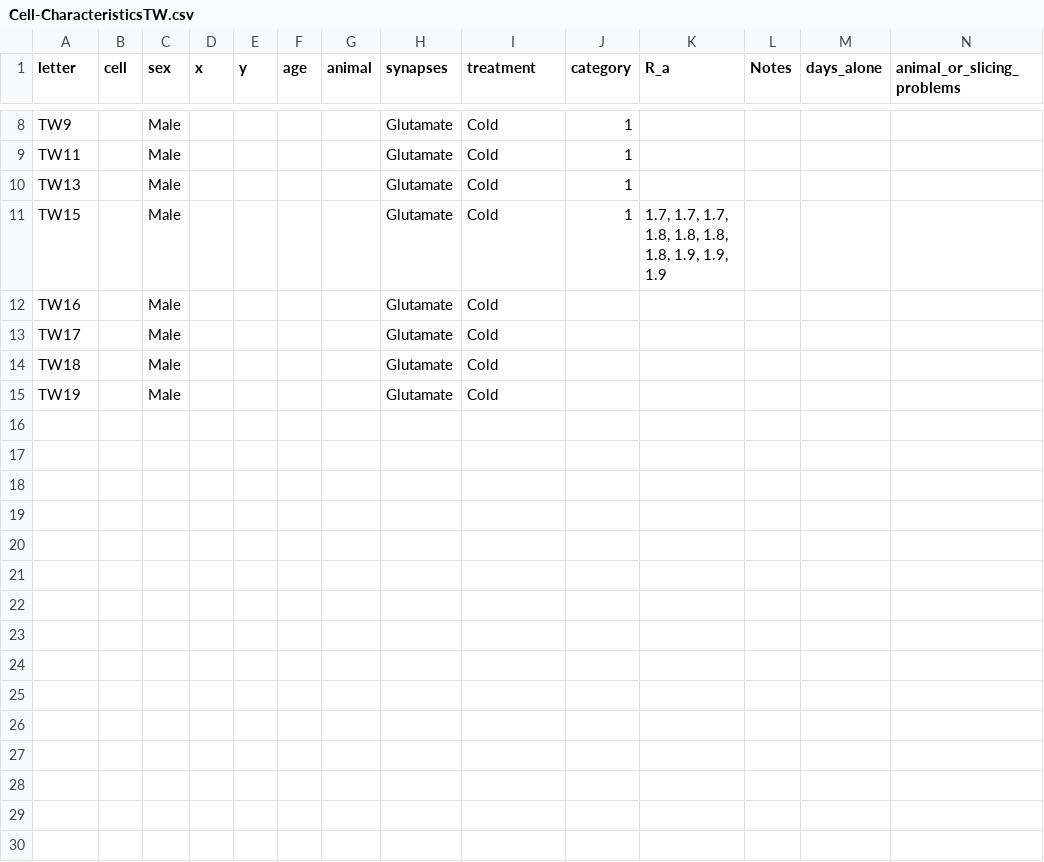
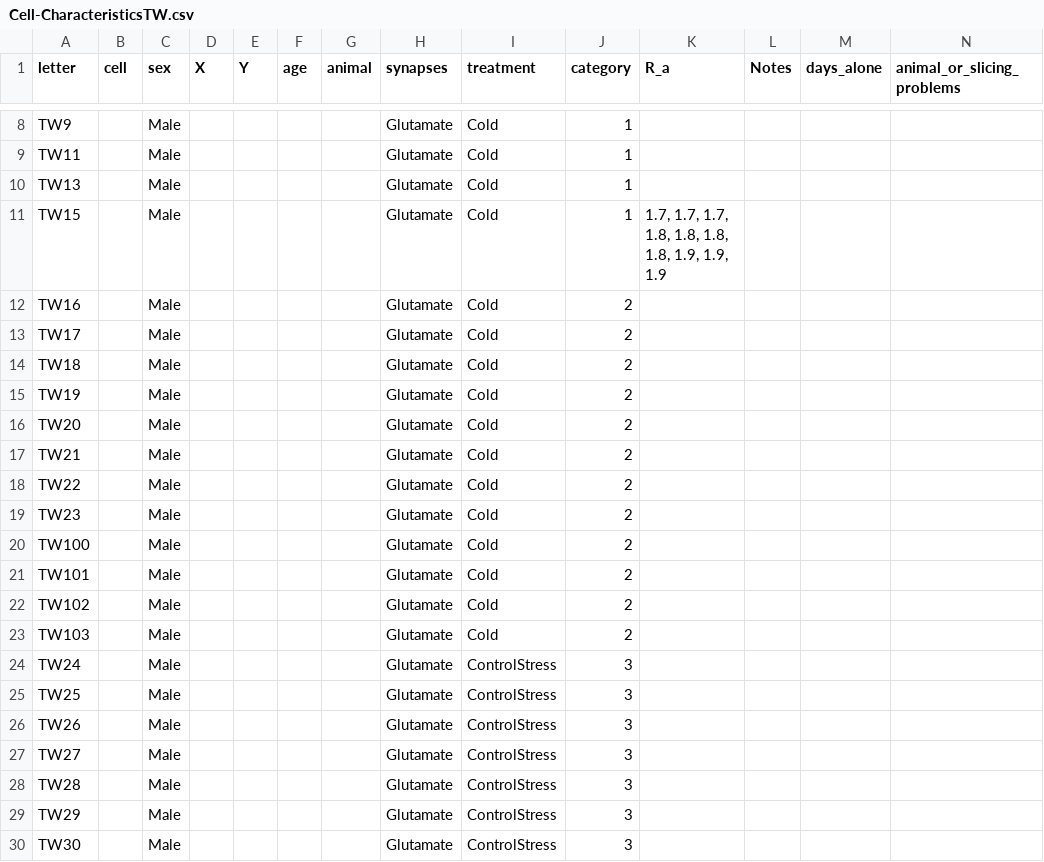
Before and after one commit to rmuzzatti/indp, a CSV file: data/TW/Cell-CharacteristicsTW.csv, drawn as a sheet; only a part is shown, gaps mark what is left out; the diff covers the shown part only.

```diff
--- a/data/TW/Cell-CharacteristicsTW.csv
+++ b/data/TW/Cell-CharacteristicsTW.csv
@@ -1 +1 @@
-letter,cell,sex,x,y,age,animal,synapses,treatment,category,R_a,Notes,days_alone,animal_or_slicing_problems
+letter,cell,sex,X,Y,age,animal,synapses,treatment,category,R_a,Notes,days_alone,animal_or_slicing_problems
@@ -11,5 +11,20 @@ TW13,,Male,,,,,Glutamate,Cold,1,,,,
 TW15,,Male,,,,,Glutamate,Cold,1,"1.7, 1.7, 1.7, 1.8, 1.8, 1.8, 1.8, 1.9, 1.9, 1.9",,,
-TW16,,Male,,,,,Glutamate,Cold,,,,,
-TW17,,Male,,,,,Glutamate,Cold,,,,,
-TW18,,Male,,,,,Glutamate,Cold,,,,,
-TW19,,Male,,,,,Glutamate,Cold,,,,,
+TW16,,Male,,,,,Glutamate,Cold,2,,,,
+TW17,,Male,,,,,Glutamate,Cold,2,,,,
+TW18,,Male,,,,,Glutamate,Cold,2,,,,
+TW19,,Male,,,,,Glutamate,Cold,2,,,,
+TW20,,Male,,,,,Glutamate,Cold,2,,,,
+TW21,,Male,,,,,Glutamate,Cold,2,,,,
+TW22,,Male,,,,,Glutamate,Cold,2,,,,
+TW23,,Male,,,,,Glutamate,Cold,2,,,,
+TW100,,Male,,,,,Glutamate,Cold,2,,,,
+TW101,,Male,,,,,Glutamate,Cold,2,,,,
+TW102,,Male,,,,,Glutamate,Cold,2,,,,
+TW103,,Male,,,,,Glutamate,Cold,2,,,,
+TW24,,Male,,,,,Glutamate,ControlStress,3,,,,
+TW25,,Male,,,,,Glutamate,ControlStress,3,,,,
+TW26,,Male,,,,,Glutamate,ControlStress,3,,,,
+TW27,,Male,,,,,Glutamate,ControlStress,3,,,,
+TW28,,Male,,,,,Glutamate,ControlStress,3,,,,
+TW29,,Male,,,,,Glutamate,ControlStress,3,,,,
+TW30,,Male,,,,,Glutamate,ControlStress,3,,,,
```
Also changed, not shown: 9 added rows elsewhere in this file, data/TW/TWData.csv, 4 other files.
